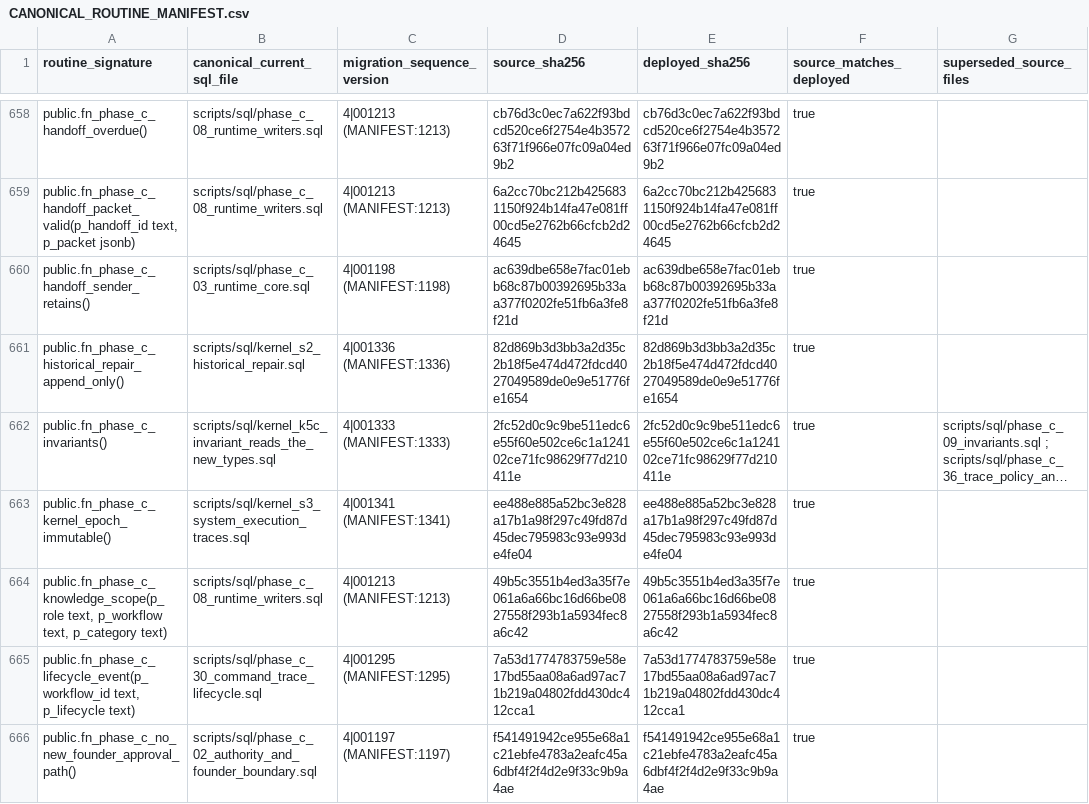
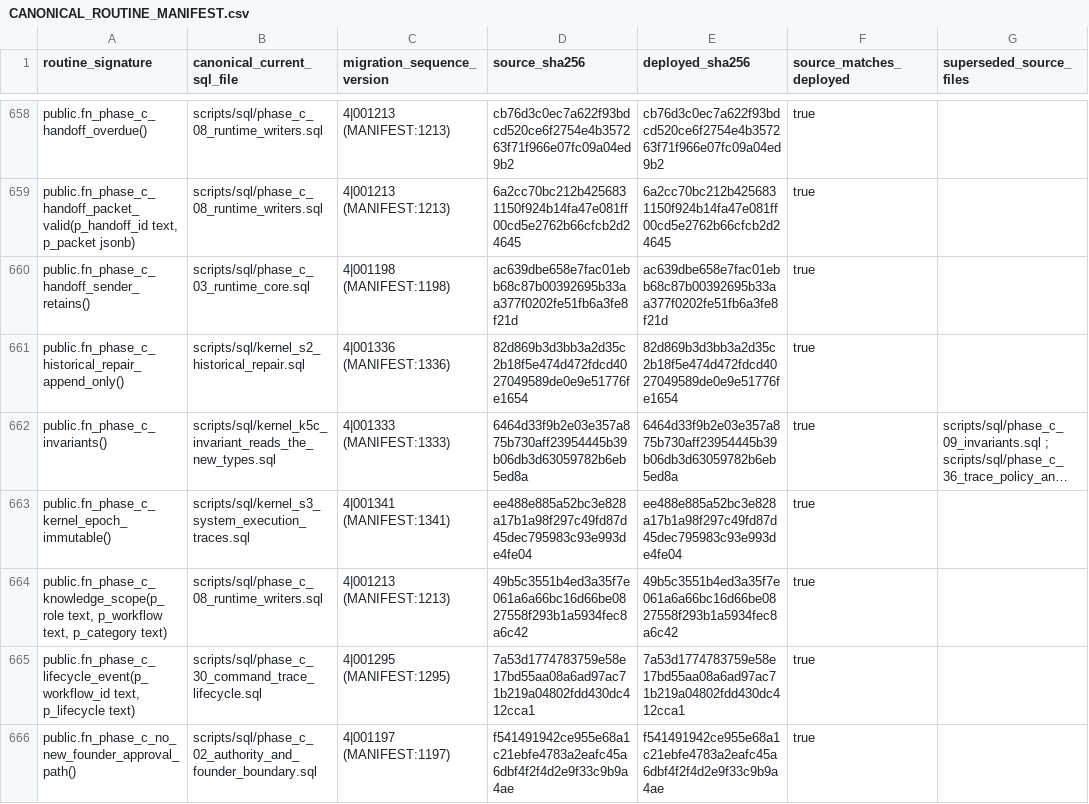
Before and after one commit to ahmadmhdnabilalzain-bot/quotesdone, a CSV file: docs/phase-c-final-kernel/CANONICAL_ROUTINE_MANIFEST.csv, drawn as a sheet; only a part is shown, gaps mark what is left out; long unchanged cells end in …; the diff names each change by its address in the sheet, - before the commit and + after, or states it on an @@ line.

```diff
--- a/docs/phase-c-final-kernel/CANONICAL_ROUTINE_MANIFEST.csv
+++ b/docs/phase-c-final-kernel/CANONICAL_ROUTINE_MANIFEST.csv
-D662 (source_sha256): 2fc52d0c9c9be511edc6e55f60e502ce6c1a124102ce71fc98629f77d210411e
+D662 (source_sha256): 6464d33f9b2e03e357a875b730aff23954445b39b06db3d63059782b6eb5ed8a
-E662 (deployed_sha256): 2fc52d0c9c9be511edc6e55f60e502ce6c1a124102ce71fc98629f77d210411e
+E662 (deployed_sha256): 6464d33f9b2e03e357a875b730aff23954445b39b06db3d63059782b6eb5ed8a
```
Also changed, not shown: 2 other files.
